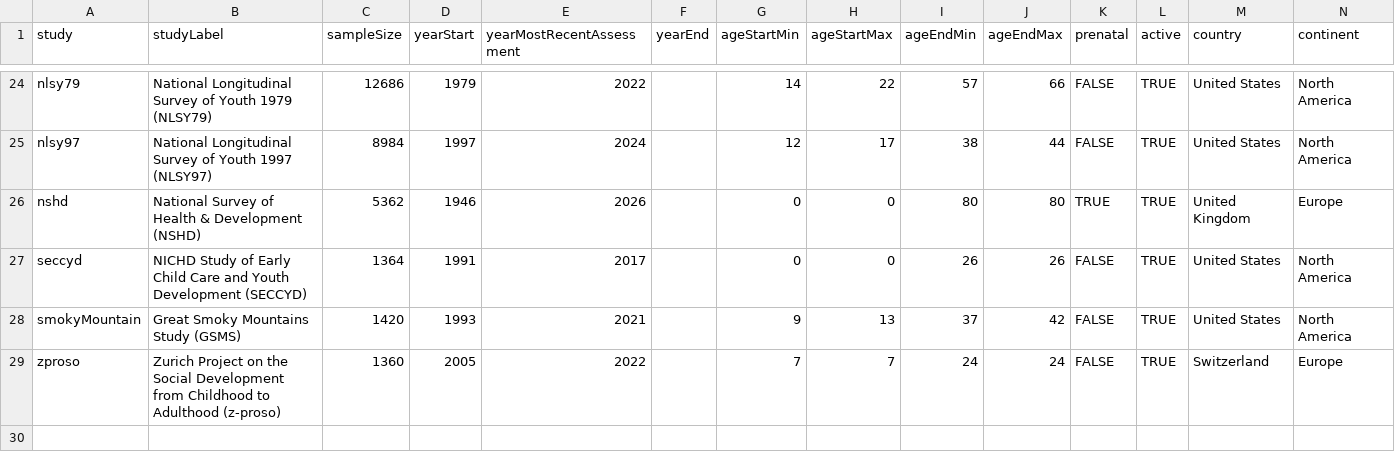
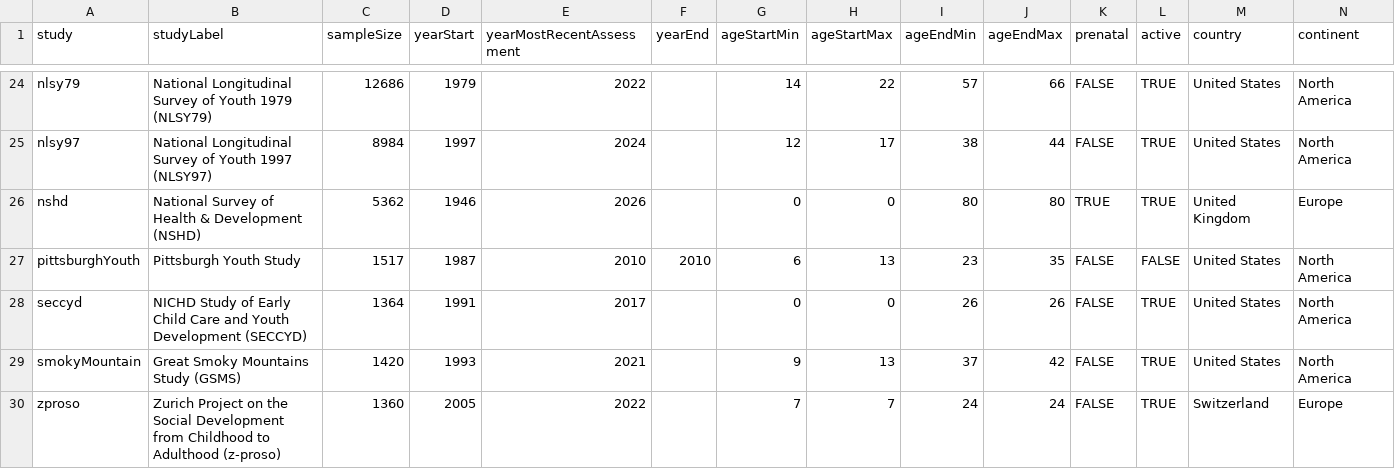
Before and after one commit to DevPsyLab/studying-psychopathology-development-lifespan, a CSV file: Data/longitudinalStudies.csv, drawn as a sheet; only a part is shown, gaps mark what is left out; the diff names each change by its address in the sheet, - before the commit and + after, or states it on an @@ line.

Commit message:
20260612 - Pittsburgh Youth Study

```diff
--- a/Data/longitudinalStudies.csv
+++ b/Data/longitudinalStudies.csv
+row 27: pittsburghYouth | Pittsburgh Youth Study | 1517 | 1987 | 2010 | 2010 | 6 | 13 | 23 | 35 | FALSE | FALSE | United States | North America
```
